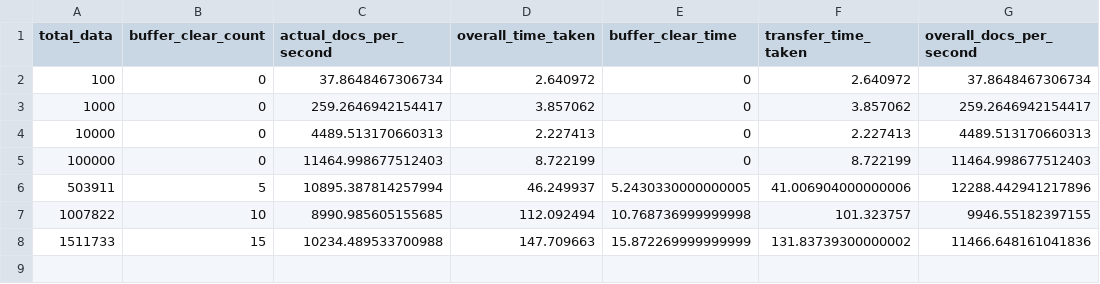
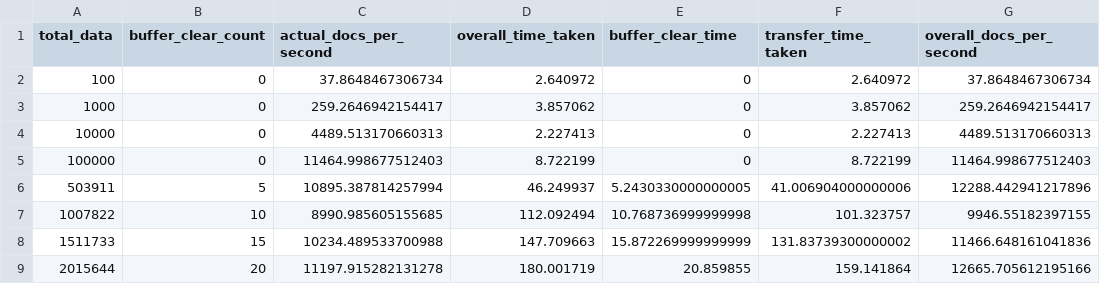
Before and after one commit to shruthisagar/kafka_rabbitmq_comparision, a CSV file: kafka_protobuf.csv, drawn as a sheet.

```diff
--- a/kafka_protobuf.csv
+++ b/kafka_protobuf.csv
@@ -8 +8,2 @@ total_data,buffer_clear_count,actual_docs_per_second,overall_time_taken,buffer_c
 1511733,15,10234.489533700988,147.709663,15.872269999999999,131.83739300000002,11466.648161041836
+2015644,20,11197.915282131278,180.001719,20.859855,159.141864,12665.705612195166
```
Also changed, not shown: kafka_json.csv, rabbit_mq.csv, 8 other files.
